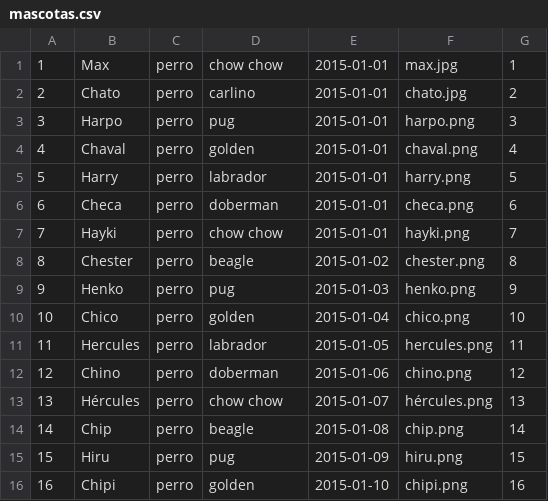
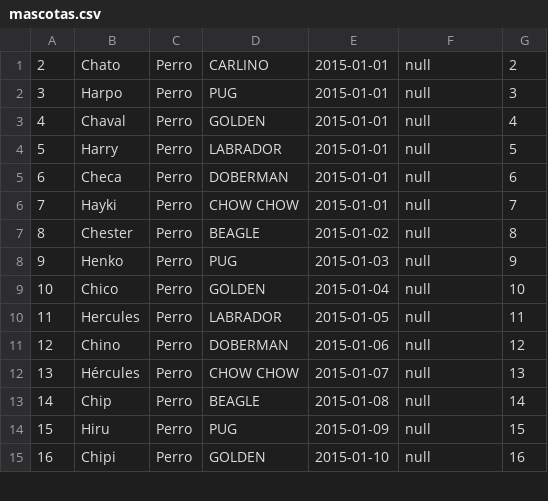
Before and after one commit to TaizRuiz/Proyecto-POO-parcial1-grupo8, a CSV file: ProyectoFXML/archivos/mascotas.csv, drawn as a sheet; only a part is shown; the diff covers the shown part only.

Commit message:
alertas en crear mascota añadidas

```diff
--- a/ProyectoFXML/archivos/mascotas.csv
+++ b/ProyectoFXML/archivos/mascotas.csv
@@ -1,16 +1,15 @@
-1,Max,perro,chow chow,2015-01-01,max.jpg,1
-2,Chato,perro,carlino,2015-01-01,chato.jpg,2
-3,Harpo,perro,pug,2015-01-01,harpo.png,3
-4,Chaval,perro,golden,2015-01-01,chaval.png,4
-5,Harry,perro,labrador,2015-01-01,harry.png,5
-6,Checa,perro,doberman,2015-01-01,checa.png,6
-7,Hayki,perro,chow chow,2015-01-01,hayki.png,7
-8,Chester,perro,beagle,2015-01-02,chester.png,8
-9,Henko,perro,pug,2015-01-03,henko.png,9
-10,Chico,perro,golden,2015-01-04,chico.png,10
-11,Hercules,perro,labrador,2015-01-05,hercules.png,11
-12,Chino,perro,doberman,2015-01-06,chino.png,12
-13,Hércules,perro,chow chow,2015-01-07,hércules.png,13
-14,Chip,perro,beagle,2015-01-08,chip.png,14
-15,Hiru,perro,pug,2015-01-09,hiru.png,15
-16,Chipi,perro,golden,2015-01-10,chipi.png,16
+2,Chato,Perro,CARLINO,2015-01-01,null,2
+3,Harpo,Perro,PUG,2015-01-01,null,3
+4,Chaval,Perro,GOLDEN,2015-01-01,null,4
+5,Harry,Perro,LABRADOR,2015-01-01,null,5
+6,Checa,Perro,DOBERMAN,2015-01-01,null,6
+7,Hayki,Perro,CHOW CHOW,2015-01-01,null,7
+8,Chester,Perro,BEAGLE,2015-01-02,null,8
+9,Henko,Perro,PUG,2015-01-03,null,9
+10,Chico,Perro,GOLDEN,2015-01-04,null,10
+11,Hercules,Perro,LABRADOR,2015-01-05,null,11
+12,Chino,Perro,DOBERMAN,2015-01-06,null,12
+13,Hércules,Perro,CHOW CHOW,2015-01-07,null,13
+14,Chip,Perro,BEAGLE,2015-01-08,null,14
+15,Hiru,Perro,PUG,2015-01-09,null,15
+16,Chipi,Perro,GOLDEN,2015-01-10,null,16
```
Also changed, not shown: 1 added row and 140 edited cells elsewhere in this file, 3 other files.
